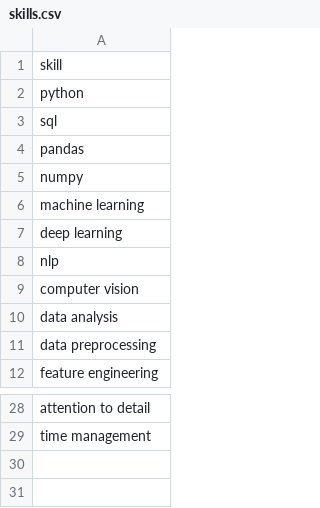
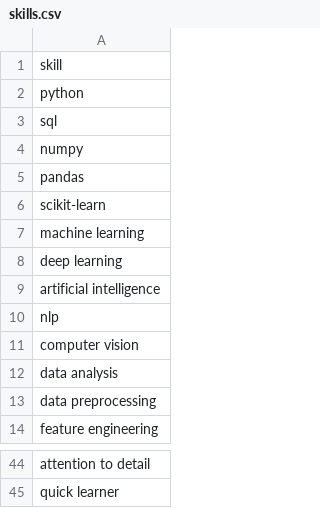
Before and after one commit to azka09000/resume-job-match-ai, a CSV file: data/skills.csv, drawn as a sheet; only a part is shown, gaps mark what is left out; addresses are those after the commit; the diff covers the shown part only; the diff names each change by its address in the sheet, - before the commit and + after, or states it on an @@ line.

```diff
--- a/data/skills.csv
+++ b/data/skills.csv
+row 4: numpy
-A6: numpy
+A6: scikit-learn
+row 9: artificial intelligence
-A45: time management
+A45: quick learner
```
Also changed, not shown: 15 added rows, 1 removed row and 3 edited cells elsewhere in this file, 3 other files.
